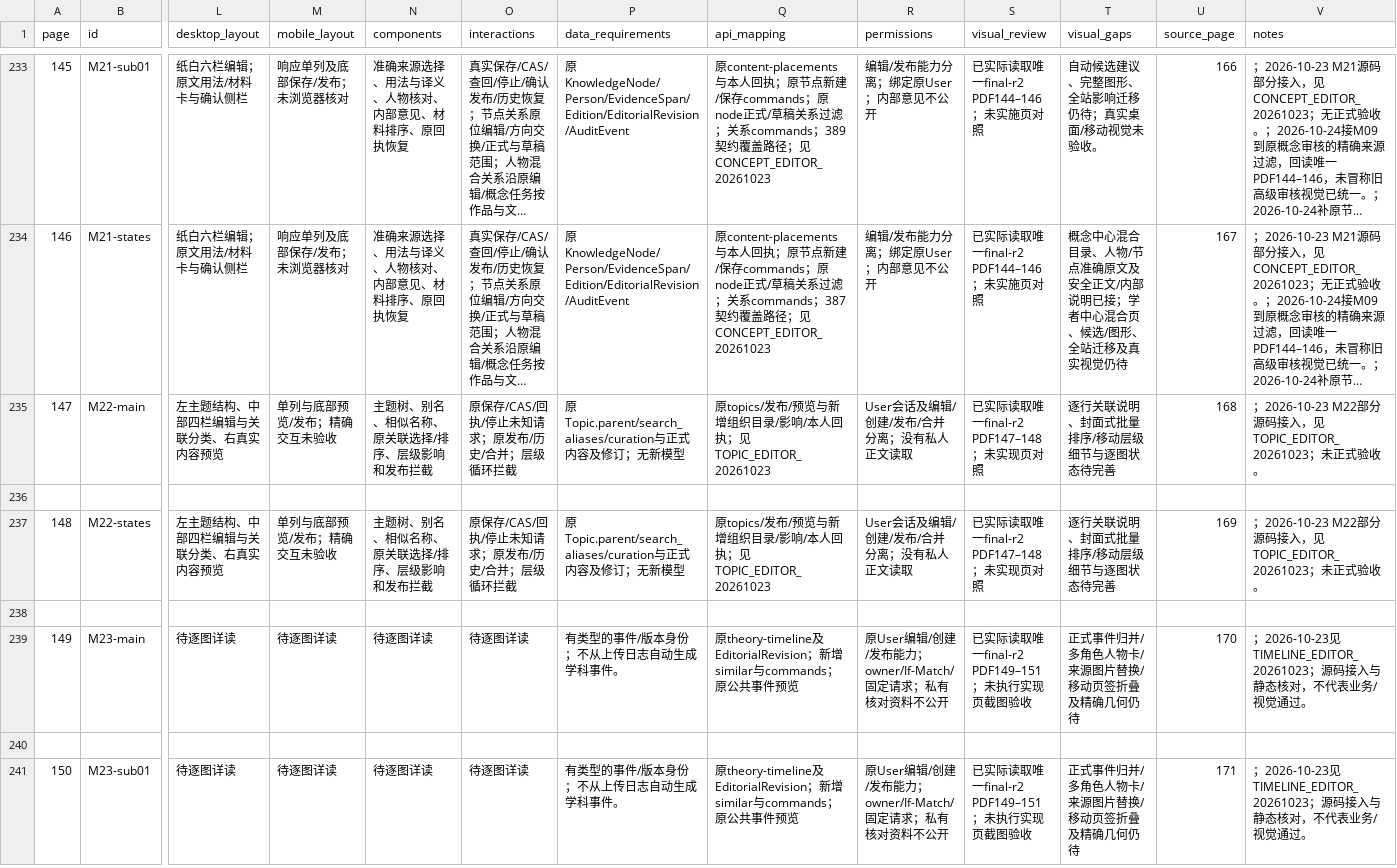
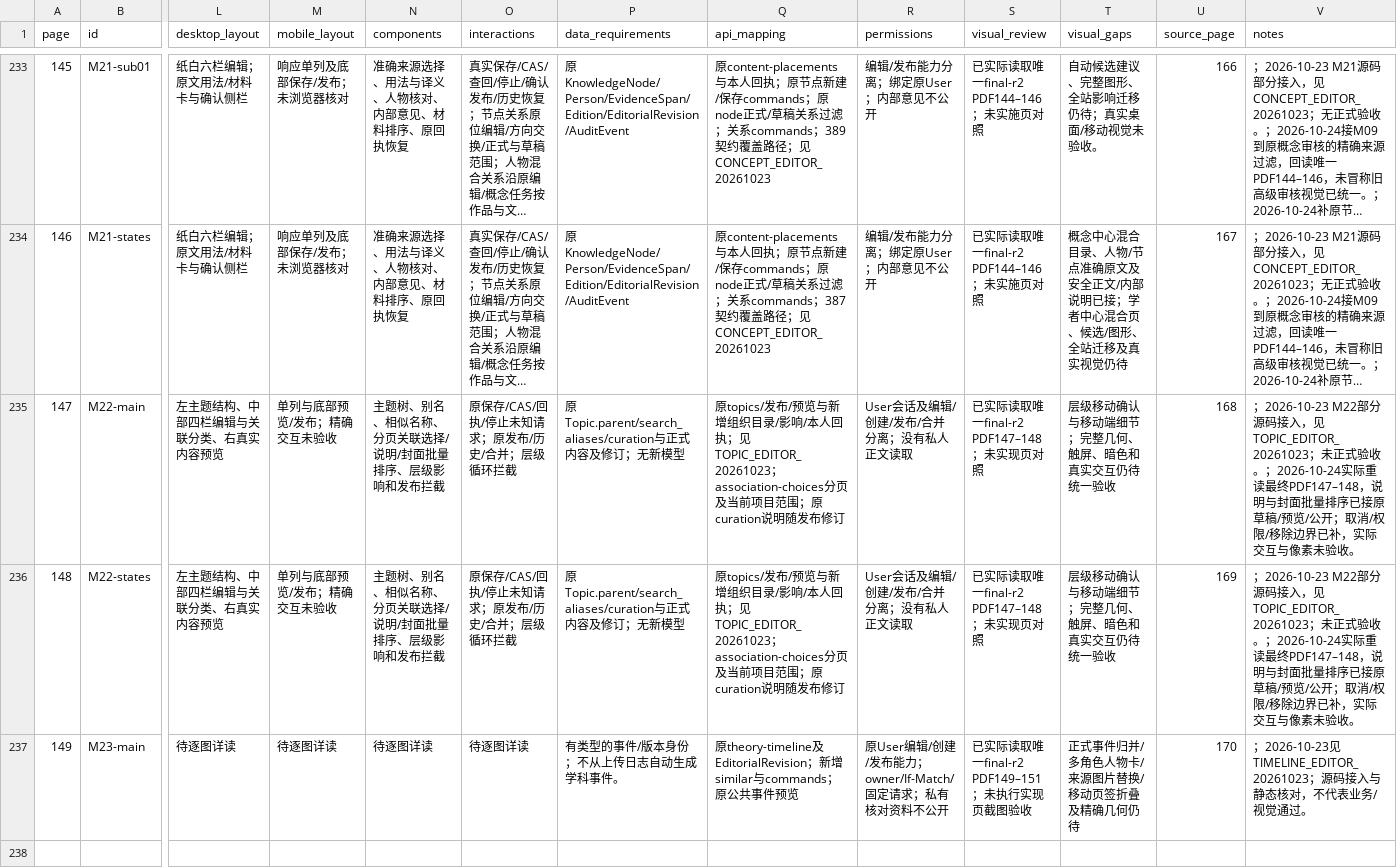
Before and after one commit to WinstonMo0807/social-theory-library, a CSV file: docs/stl4/ATLAS_INDEX.csv, drawn as a sheet; only a part is shown, gaps mark what is left out; the shorter side is filled out with more unchanged rows; long unchanged cells end in …; removed rows and columns are numbered as before the commit, all else as after; rows hold the shown columns only; the diff names each change by its address in the sheet, - before the commit and + after, or states it on an @@ line.

Commit message:
feat(topics): connect association notes and bounded cover sorting

```diff
--- a/docs/stl4/ATLAS_INDEX.csv
+++ b/docs/stl4/ATLAS_INDEX.csv
-N235 (components): 主题树、别名、相似名称、原关联选择/排序、层级影响和发布拦截
+N235 (components): 主题树、别名、相似名称、分页关联选择/说明/封面批量排序、层级影响和发布拦截
-Q235 (api_mapping): …执；见TOPIC_EDITOR_20261023
+Q235 (api_mapping): …执；见TOPIC_EDITOR_20261023；association-choices分页及当前项目范围；原curation说明随发布修订
-T235 (visual_gaps): 逐行关联说明、封面式批量排序/移动层级细节与逐图状态待完善
+T235 (visual_gaps): 层级移动确认与移动端细节；完整几何、触屏、暗色和真实交互仍待统一验收
-V235 (notes): …收。
+V235 (notes): …收。；2026-10-24实际重读最终PDF147–148，说明与封面批量排序已接原草稿/预览/公开；取消/权限/移除边界已补，实际交互与像素未验收。
-row 236: (empty)
-N236 (components): 主题树、别名、相似名称、原关联选择/排序、层级影响和发布拦截
+N236 (components): 主题树、别名、相似名称、分页关联选择/说明/封面批量排序、层级影响和发布拦截
-Q236 (api_mapping): …执；见TOPIC_EDITOR_20261023
+Q236 (api_mapping): …执；见TOPIC_EDITOR_20261023；association-choices分页及当前项目范围；原curation说明随发布修订
-T236 (visual_gaps): 逐行关联说明、封面式批量排序/移动层级细节与逐图状态待完善
+T236 (visual_gaps): 层级移动确认与移动端细节；完整几何、触屏、暗色和真实交互仍待统一验收
-V236 (notes): …收。
+V236 (notes): …收。；2026-10-24实际重读最终PDF147–148，说明与封面批量排序已接原草稿/预览/公开；取消/权限/移除边界已补，实际交互与像素未验收。
-row 238: (empty)
```
Also changed, not shown: 24 other files.
